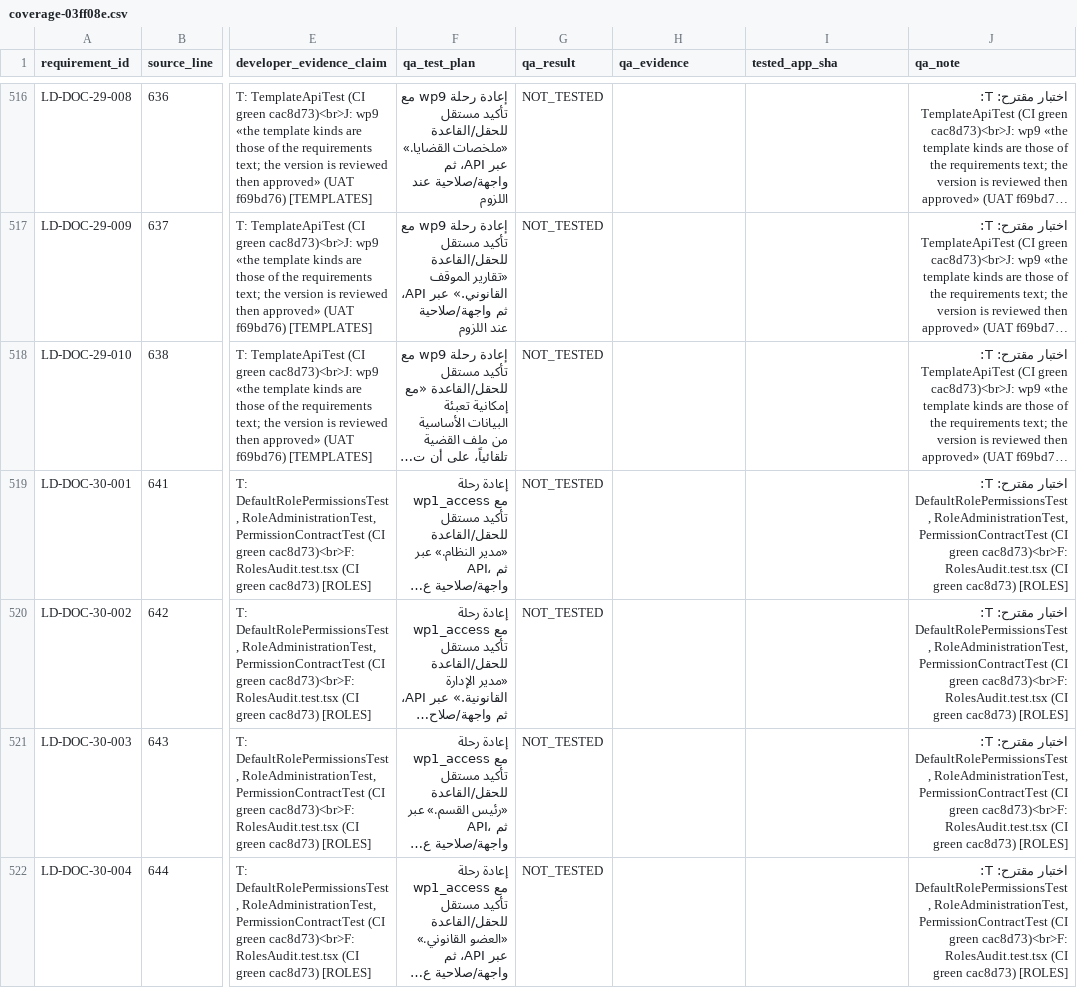
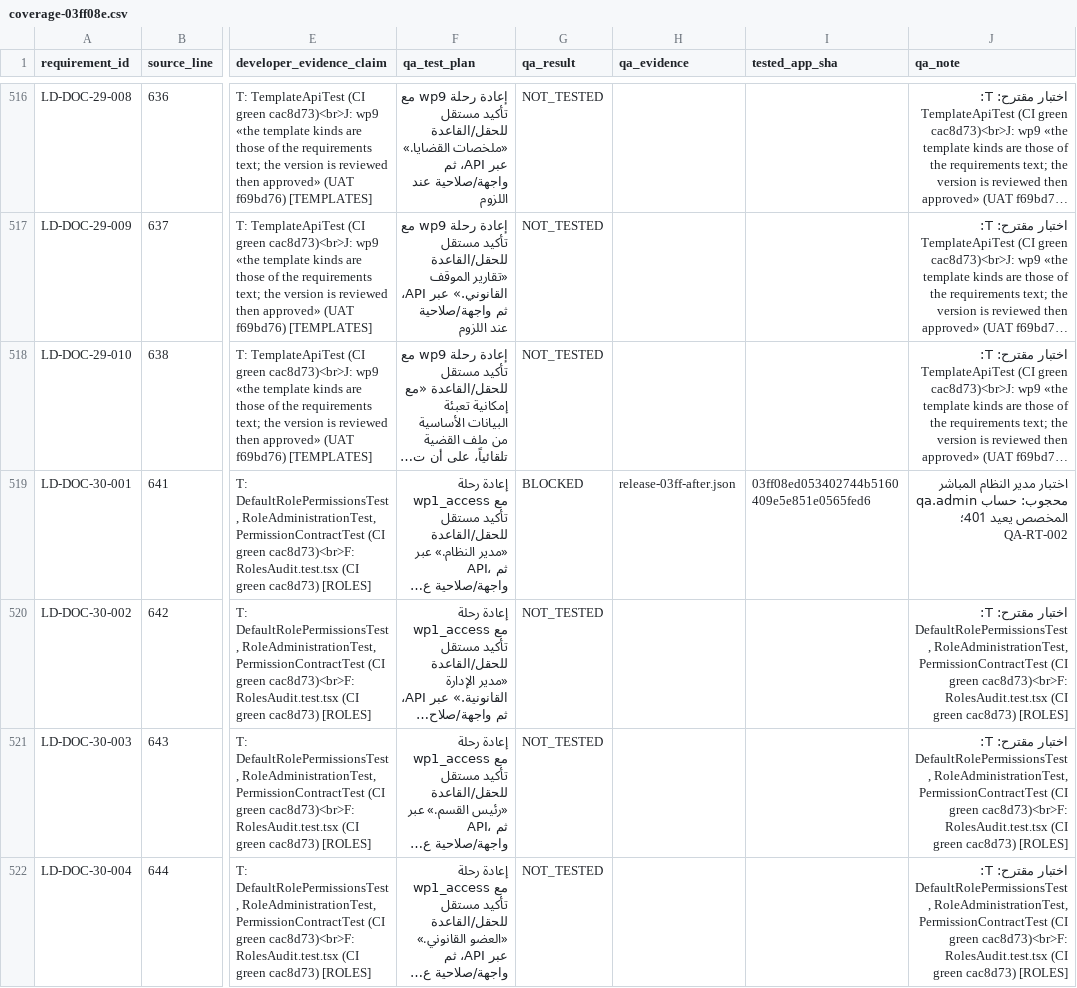
Before and after one commit to afawzy70/Lawdesk-v1, a CSV file: qa/comprehensive_retest/coverage-03ff08e.csv, drawn as a sheet; only a part is shown, gaps mark what is left out; long unchanged cells end in …; the diff names each change by its address in the sheet, - before the commit and + after, or states it on an @@ line.

```diff
--- a/qa/comprehensive_retest/coverage-03ff08e.csv
+++ b/qa/comprehensive_retest/coverage-03ff08e.csv
-G519 (qa_result): NOT_TESTED
+G519 (qa_result): BLOCKED
-H519 (qa_evidence): (empty)
+H519 (qa_evidence): release-03ff-after.json
-I519 (tested_app_sha): (empty)
+I519 (tested_app_sha): 03ff08ed053402744b5160409e5e851e0565fed6
-J519 (qa_note): اختبار مقترح: T: DefaultRolePermissionsTest, RoleAdministrationTest, PermissionContractTest (CI green cac8d73)<br>F: RolesAudit.test.tsx (CI green cac8d73) [ROLES]
+J519 (qa_note): اختبار مدير النظام المباشر محجوب: حساب qa.admin المخصص يعيد 401؛ QA-RT-002
```
Also changed, not shown: qa/comprehensive_retest/coverage-514c481.csv, qa/comprehensive_retest/coverage-aea33fa.csv, 12 other files.
